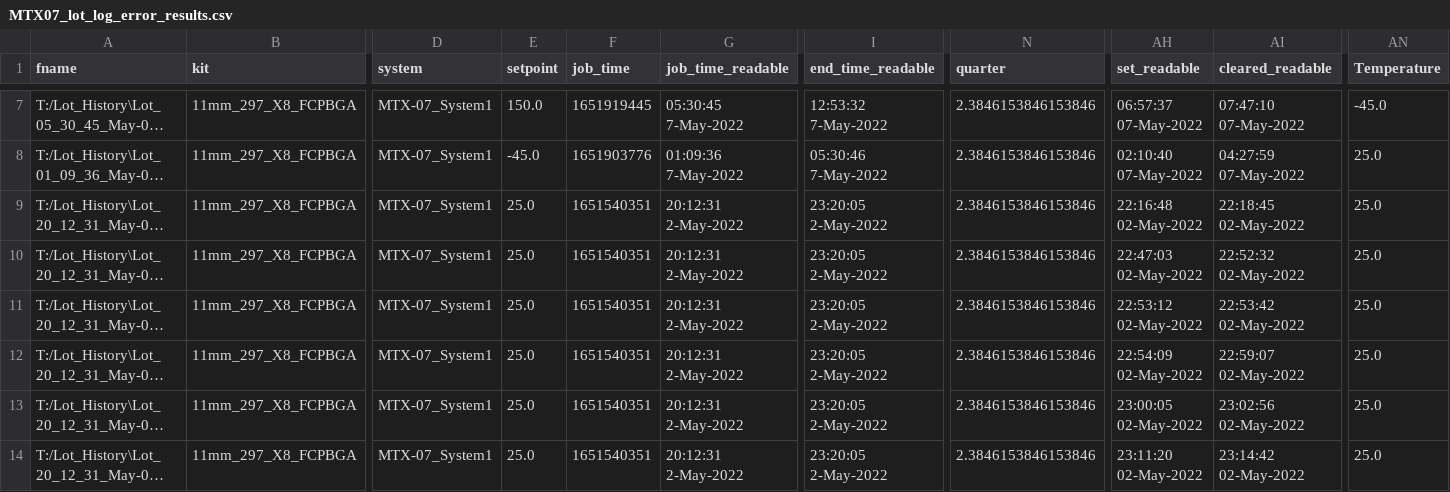
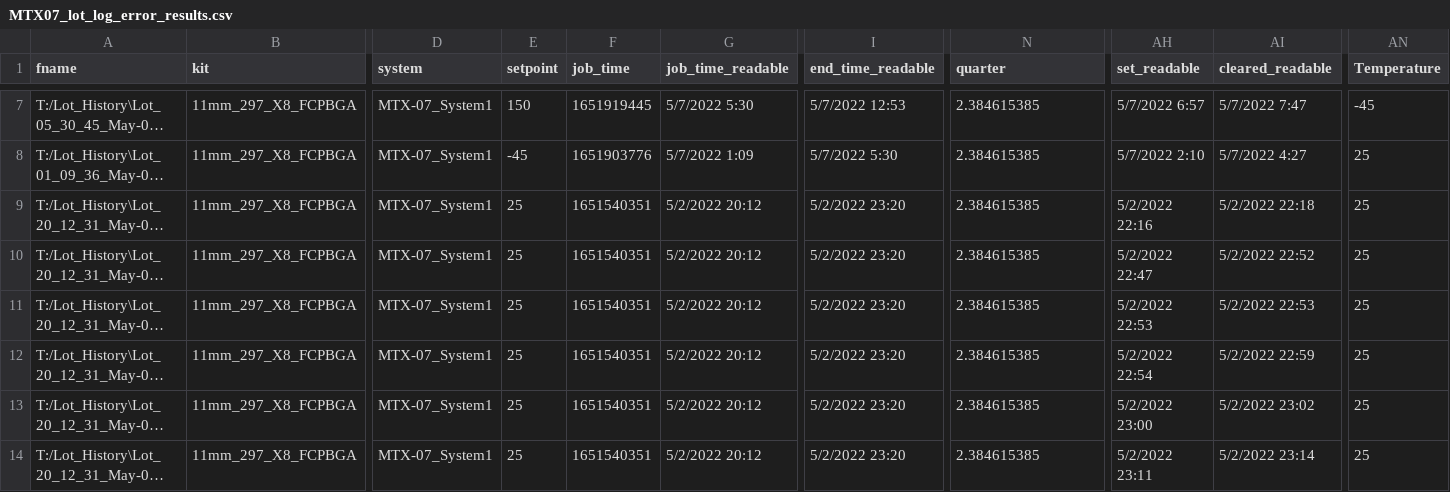
Before and after one commit to grysin/MTX-AW, a CSV file: MTX07_lot_log_error_results.csv, drawn as a sheet; only a part is shown, gaps mark what is left out; long unchanged cells end in …; the diff covers the shown part only; the diff names each change by its address in the sheet, - before the commit and + after, or states it on an @@ line.

```diff
--- a/MTX07_lot_log_error_results.csv
+++ b/MTX07_lot_log_error_results.csv
-E7 (setpoint): 150.0
+E7 (setpoint): 150
-G7 (job_time_readable): 05:30:45 7-May-2022
+G7 (job_time_readable): 5/7/2022 5:30
-I7 (end_time_readable): 12:53:32 7-May-2022
+I7 (end_time_readable): 5/7/2022 12:53
-N7:N14 (quarter): 2.3846153846153846
+N7:N14 (quarter): 2.384615385
-AH7 (set_readable): 06:57:37 07-May-2022
+AH7 (set_readable): 5/7/2022 6:57
-AI7 (cleared_readable): 07:47:10 07-May-2022
+AI7 (cleared_readable): 5/7/2022 7:47
-AN7 (Temperature): -45.0
+AN7 (Temperature): -45
-E8 (setpoint): -45.0
+E8 (setpoint): -45
-G8 (job_time_readable): 01:09:36 7-May-2022
+G8 (job_time_readable): 5/7/2022 1:09
-I8 (end_time_readable): 05:30:46 7-May-2022
+I8 (end_time_readable): 5/7/2022 5:30
-AH8 (set_readable): 02:10:40 07-May-2022
+AH8 (set_readable): 5/7/2022 2:10
-AI8 (cleared_readable): 04:27:59 07-May-2022
+AI8 (cleared_readable): 5/7/2022 4:27
-AN8:AN14 (Temperature): 25.0
+AN8:AN14 (Temperature): 25
-E9:E14 (setpoint): 25.0
+E9:E14 (setpoint): 25
-G9:G14 (job_time_readable): 20:12:31 2-May-2022
+G9:G14 (job_time_readable): 5/2/2022 20:12
-I9:I14 (end_time_readable): 23:20:05 2-May-2022
+I9:I14 (end_time_readable): 5/2/2022 23:20
-AH9 (set_readable): 22:16:48 02-May-2022
+AH9 (set_readable): 5/2/2022 22:16
-AI9 (cleared_readable): 22:18:45 02-May-2022
+AI9 (cleared_readable): 5/2/2022 22:18
-AH10 (set_readable): 22:47:03 02-May-2022
+AH10 (set_readable): 5/2/2022 22:47
-AI10 (cleared_readable): 22:52:32 02-May-2022
+AI10 (cleared_readable): 5/2/2022 22:52
-AH11 (set_readable): 22:53:12 02-May-2022
+AH11 (set_readable): 5/2/2022 22:53
-AI11 (cleared_readable): 22:53:42 02-May-2022
+AI11 (cleared_readable): 5/2/2022 22:53
-AH12 (set_readable): 22:54:09 02-May-2022
+AH12 (set_readable): 5/2/2022 22:54
-AI12 (cleared_readable): 22:59:07 02-May-2022
+AI12 (cleared_readable): 5/2/2022 22:59
-AH13 (set_readable): 23:00:05 02-May-2022
+AH13 (set_readable): 5/2/2022 23:00
-AI13 (cleared_readable): 23:02:56 02-May-2022
+AI13 (cleared_readable): 5/2/2022 23:02
-AH14 (set_readable): 23:11:20 02-May-2022
+AH14 (set_readable): 5/2/2022 23:11
-AI14 (cleared_readable): 23:14:42 02-May-2022
+AI14 (cleared_readable): 5/2/2022 23:14
```
Also changed, not shown: 37 edited cells elsewhere in this file, 2 other files.
